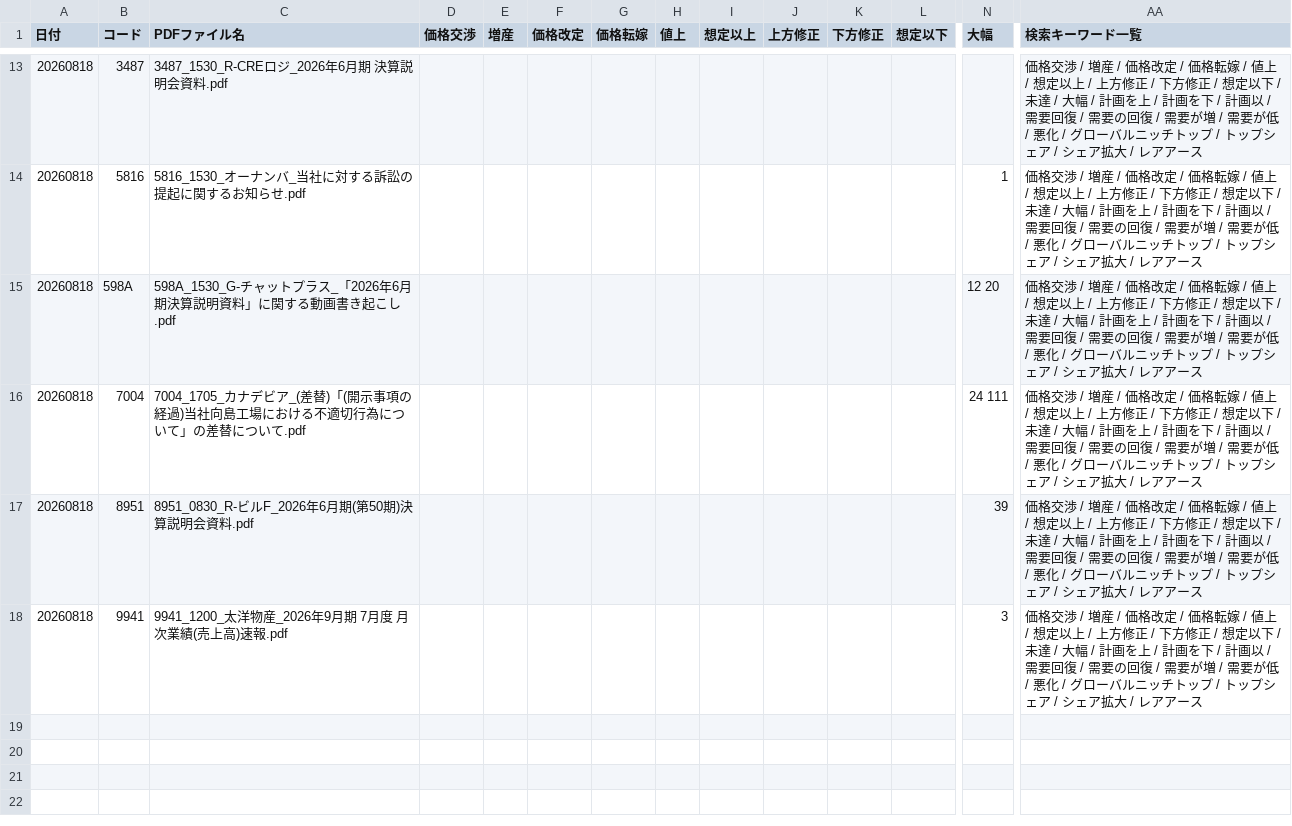
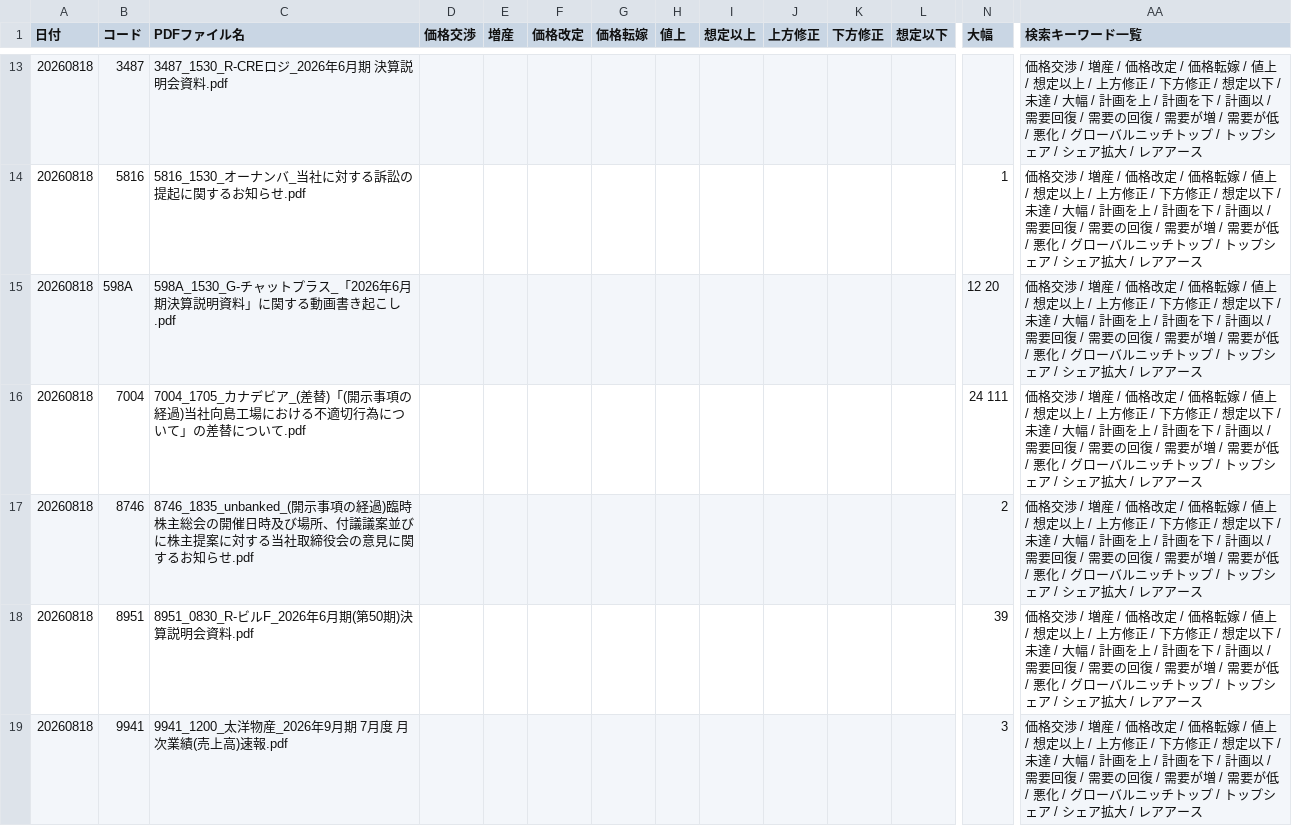
Before and after one commit to onokazu777/tdnet-viewer, a CSV file: data/search/Analysis_Hits_free_word_20260818.csv, drawn as a sheet; only a part is shown, gaps mark what is left out; rows hold the shown columns only; the diff names each change by its address in the sheet, - before the commit and + after, or states it on an @@ line.

```diff
--- a/data/search/Analysis_Hits_free_word_20260818.csv
+++ b/data/search/Analysis_Hits_free_word_20260818.csv
+row 17: 20260818 | 8746 | 8746_1835_unbanked_(開示事項の経過)臨時株主総会の開催日時及び場所、付議議案並びに株主提案に対する当社取締役会の意見に関するお知らせ.pdf |  |  |  |  |  |  |  |  |  | 2 | 価格交渉 / 増産 / 価格改定 / 価格転嫁 / 値上 / 想定以上 / 上方修正 / 下方修正 / 想定以下 / 未達 / 大幅 / 計画を上 / 計画を下 / 計画以 / 需要回復 / 需要の回復 / 需要が増 / 需要が低 / 悪化 / グローバルニッチトップ / トップシェア / シェア拡大 / レアアース
```
Also changed, not shown: data/search/PDF_Search_Result_Distribution_free_word_20260818_sh.csv, 2 other files.
